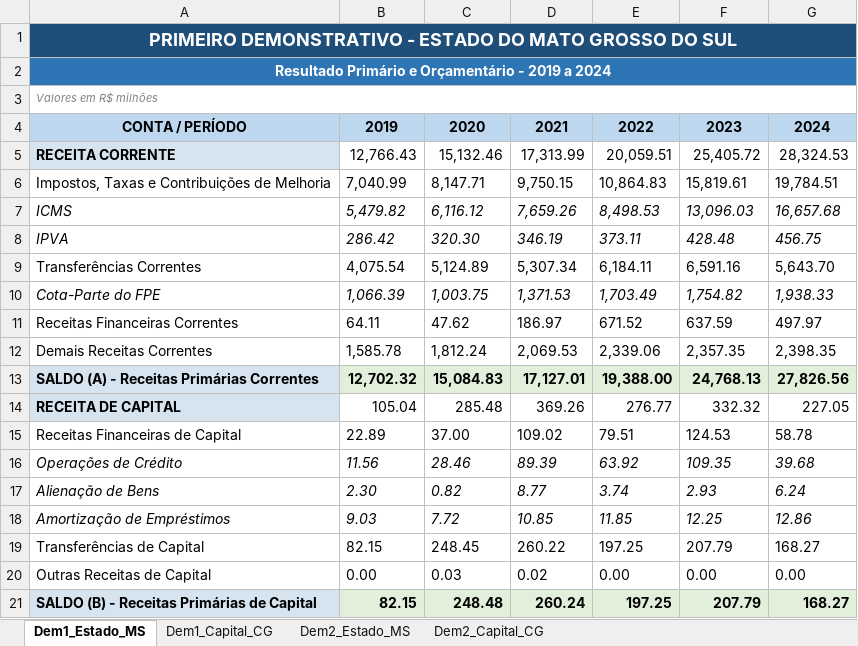
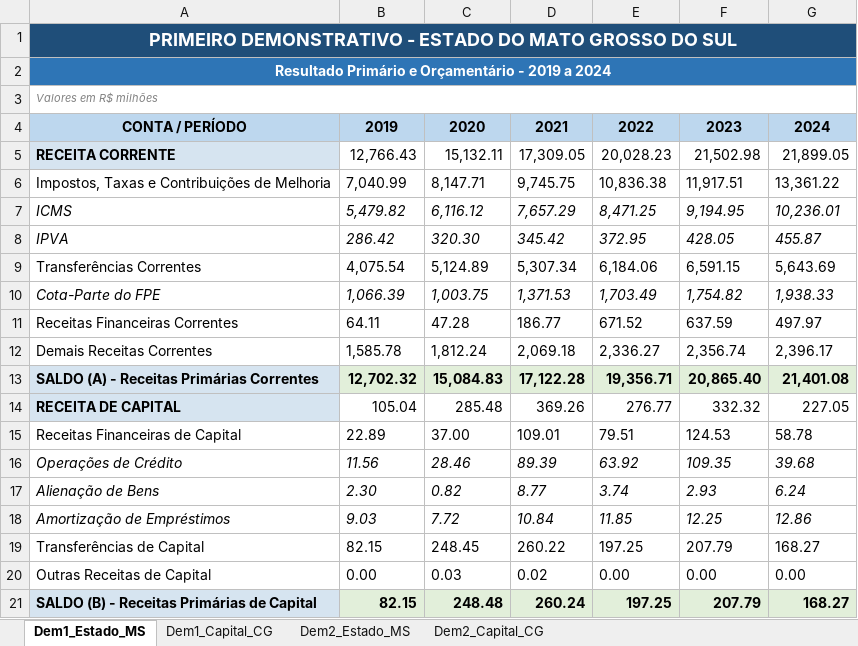
Before and after one commit to MarcosSouza257/mini-ministerio-fazenda-etapa1, an Excel workbook: output/demonstrativos_fiscais_MS_2019_2024.xlsx, sheet Dem1_Estado_MS, drawn as a sheet; only a part is shown; values as stored, in another font and other column widths than the file's, no borders; the diff covers the shown part only; the diff names each change by its address in the sheet, - before the commit and + after, or states it on an @@ line.

```diff
--- a/output/demonstrativos_fiscais_MS_2019_2024.xlsx (sheet Dem1_Estado_MS)
+++ b/output/demonstrativos_fiscais_MS_2019_2024.xlsx (sheet Dem1_Estado_MS)
-C5: 15,132.46
+C5: 15,132.11
-D5: 17,313.99
+D5: 17,309.05
-E5: 20,059.51
+E5: 20,028.23
-F5: 25,405.72
+F5: 21,502.98
-G5: 28,324.53
+G5: 21,899.05
-D6: 9,750.15
+D6: 9,745.75
-E6: 10,864.83
+E6: 10,836.38
-F6: 15,819.61
+F6: 11,917.51
-G6: 19,784.51
+G6: 13,361.22
-D7: 7,659.26
+D7: 7,657.29
-E7: 8,498.53
+E7: 8,471.25
-F7: 13,096.03
+F7: 9,194.95
-G7: 16,657.68
+G7: 10,236.01
-D8: 346.19
+D8: 345.42
-E8: 373.11
+E8: 372.95
-F8: 428.48
+F8: 428.05
-G8: 456.75
+G8: 455.87
-E9: 6,184.11
+E9: 6,184.06
-F9: 6,591.16
+F9: 6,591.15
-G9: 5,643.70
+G9: 5,643.69
-C11: 47.62
+C11: 47.28
-D11: 186.97
+D11: 186.77
-D12: 2,069.53
+D12: 2,069.18
-E12: 2,339.06
+E12: 2,336.27
-F12: 2,357.35
+F12: 2,356.74
-G12: 2,398.35
+G12: 2,396.17
-D13: 17,127.01
+D13: 17,122.28
-E13: 19,388.00
+E13: 19,356.71
-F13: 24,768.13
+F13: 20,865.40
-G13: 27,826.56
+G13: 21,401.08
-D15: 109.02
+D15: 109.01
-D18: 10.85
+D18: 10.84
```
Also changed, not shown: 8 edited cells and cell formats elsewhere in this sheet, sheet Dem1_Capital_CG, sheet Dem2_Estado_MS, sheet Dem2_Capital_CG, 11 other files.
